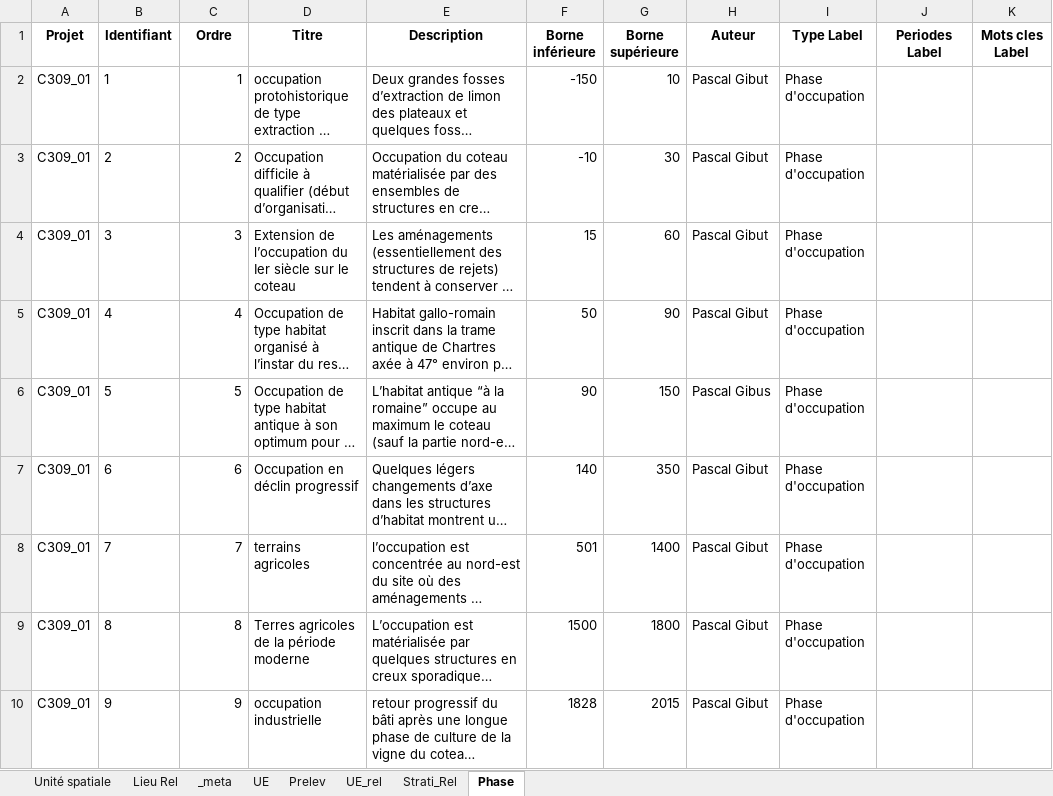
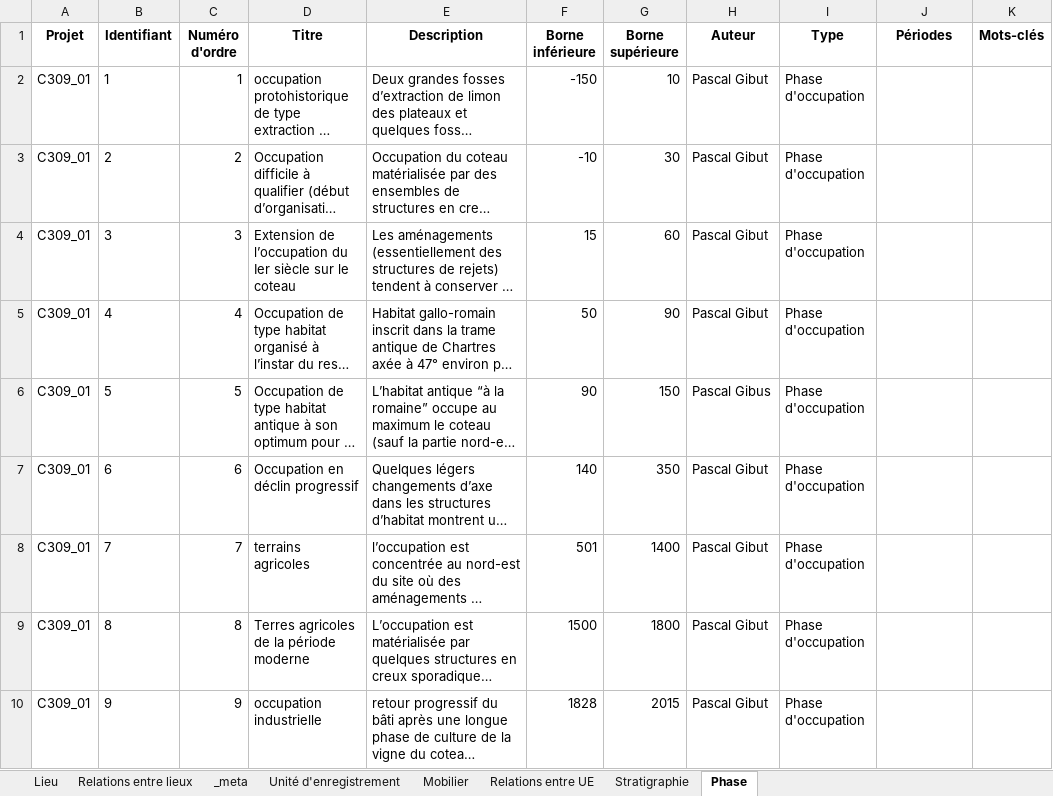
Before and after one commit to MOM-CNRS/Siamois, an Excel workbook: src/main/resources/datasets/Import_Chartres_Projet.xlsx, sheet Phase, drawn as a sheet; long unchanged cells end in …; values as stored, in another font and other column widths than the file's, no borders; the diff names each change by its address in the sheet, - before the commit and + after, or states it on an @@ line.

```diff
--- a/src/main/resources/datasets/Import_Chartres_Projet.xlsx (sheet Phase)
+++ b/src/main/resources/datasets/Import_Chartres_Projet.xlsx (sheet Phase)
-sheet tab: Unité spatiale
+sheet tab: Lieu
-sheet tab: Lieu Rel
+sheet tab: Relations entre lieux
-sheet tab: UE
+sheet tab: Unité d'enregistrement
-sheet tab: Prelev
+sheet tab: Mobilier
-sheet tab: UE_rel
+sheet tab: Relations entre UE
-sheet tab: Strati_Rel
+sheet tab: Stratigraphie
-C1: Ordre
+C1: Numéro d'ordre
-I1: Type Label
+I1: Type
-J1: Periodes Label
+J1: Périodes
-K1: Mots cles Label
+K1: Mots-clés
```
Also changed, not shown: sheet _meta, sheet Unité d'enregistrement, sheet Mobilier, sheet Relations entre UE, sheet Lieu, sheet Stratigraphie, 8 other files.
